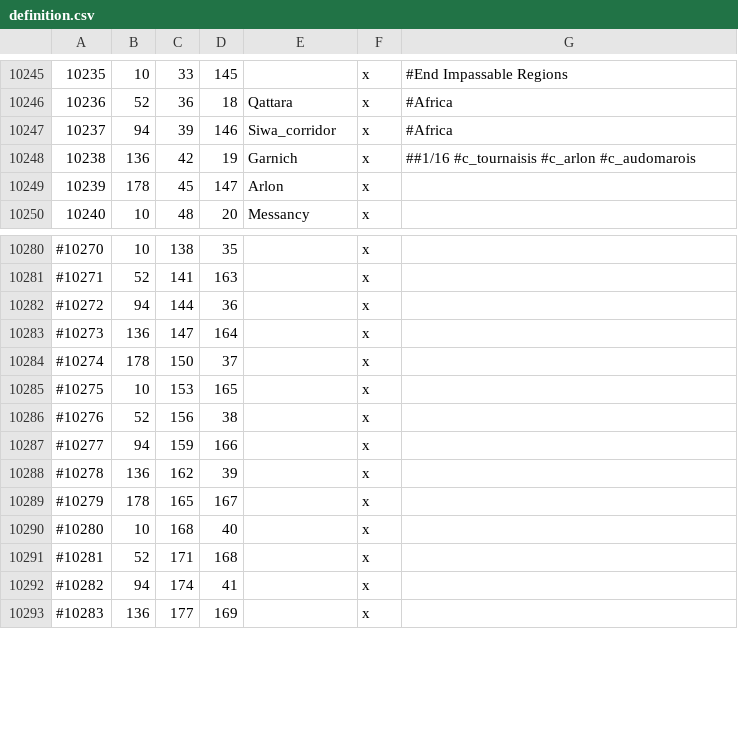
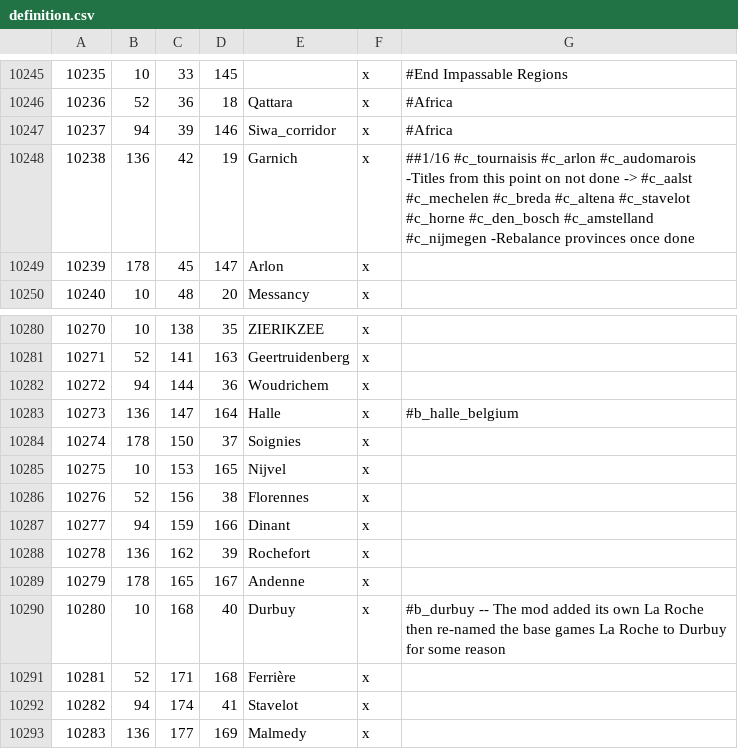
Before and after one commit to Leviathonlx/MoreBookmarks-Plus, a CSV file: WIP/definition.csv, drawn as a sheet; only a part is shown, gaps mark what is left out; the diff covers the shown part only.

```diff
--- a/WIP/definition.csv
+++ b/WIP/definition.csv
@@ -10247,3 +10247,3 @@
 10237;94;39;146;Siwa_corridor;x; #Africa
-10238;136;42;19;Garnich;x; ##1/16 #c_tournaisis #c_arlon #c_audomarois
+10238;136;42;19;Garnich;x; ##1/16 #c_tournaisis #c_arlon #c_audomarois -Titles from this point on not done -> #c_aalst #c_mechelen #c_breda #c_altena #c_stavelot #c_horne #c_den_bosch #c_amstelland #c_nijmegen -Rebalance provinces once done
 10239;178;45;147;Arlon;x;
@@ -10280,14 +10280,14 @@
-#10270;10;138;35;;x;
-#10271;52;141;163;;x;
-#10272;94;144;36;;x;
-#10273;136;147;164;;x;
-#10274;178;150;37;;x;
-#10275;10;153;165;;x;
-#10276;52;156;38;;x;
-#10277;94;159;166;;x;
-#10278;136;162;39;;x;
-#10279;178;165;167;;x;
-#10280;10;168;40;;x;
-#10281;52;171;168;;x;
-#10282;94;174;41;;x;
-#10283;136;177;169;;x;
+10270;10;138;35;ZIERIKZEE;x;
+10271;52;141;163;Geertruidenberg;x;
+10272;94;144;36;Woudrichem;x;
+10273;136;147;164;Halle;x; #b_halle_belgium
+10274;178;150;37;Soignies;x;
+10275;10;153;165;Nijvel;x;
+10276;52;156;38;Florennes;x;
+10277;94;159;166;Dinant;x;
+10278;136;162;39;Rochefort;x;
+10279;178;165;167;Andenne;x;
+10280;10;168;40;Durbuy;x; #b_durbuy -- The mod added its own La Roche then re-named the base games La Roche to Durbuy for some reason
+10281;52;171;168;Ferrière;x;
+10282;94;174;41;Stavelot;x;
+10283;136;177;169;Malmedy;x;
```
Also changed, not shown: 108 edited cells elsewhere in this file, 11 other files.
